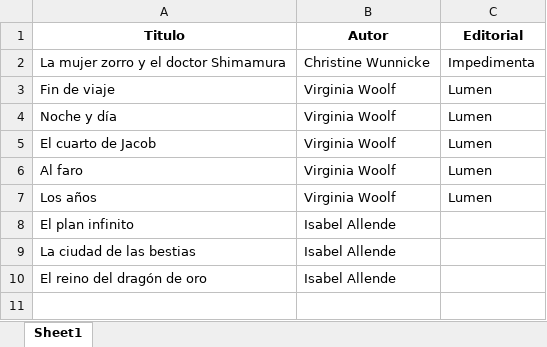
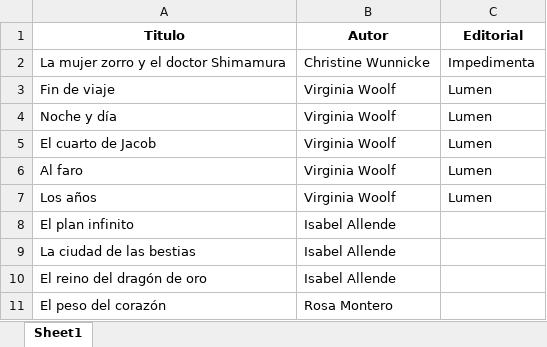
Before and after one commit to SantiagoFerreiraCampos/Biblioteca, an Excel workbook: data/nini/Wishlist.xlsx, sheet Sheet1, drawn as a sheet; values as stored, in another font and other column widths than the file's, no borders; the diff names each change by its address in the sheet, - before the commit and + after, or states it on an @@ line.

Commit message:
Added book to wishlist

```diff
--- a/data/nini/Wishlist.xlsx (sheet Sheet1)
+++ b/data/nini/Wishlist.xlsx (sheet Sheet1)
+row 11: El peso del corazón | Rosa Montero
```
